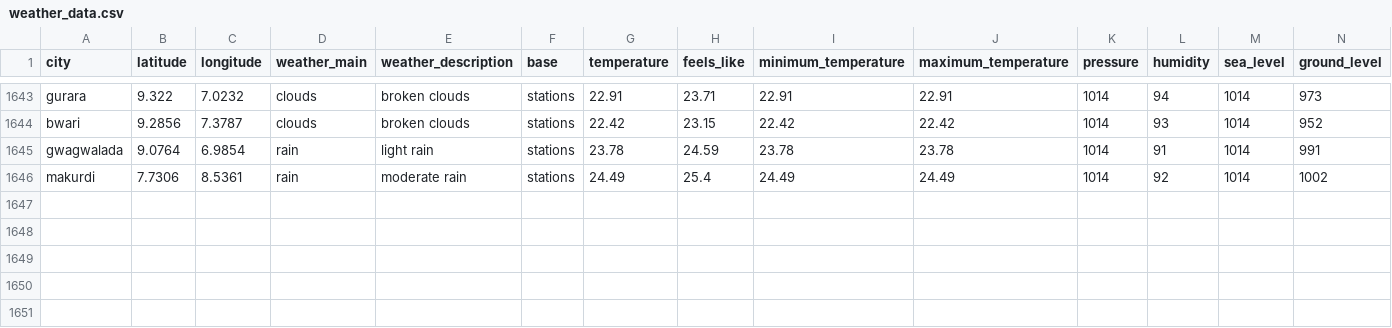
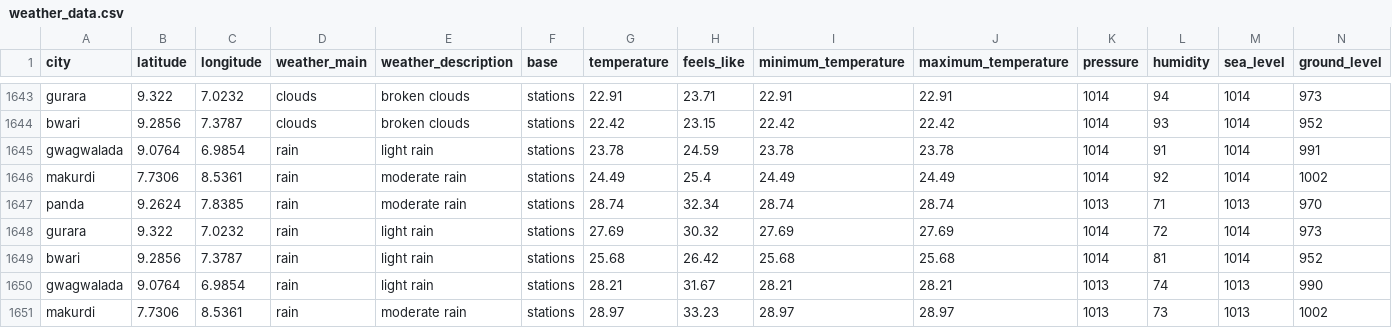
Before and after one commit to Jeremiahameh/weather-etl-project, a CSV file: weather_data.csv, drawn as a sheet; only a part is shown, gaps mark what is left out; rows hold the shown columns only; the diff names each change by its address in the sheet, - before the commit and + after, or states it on an @@ line.

```diff
--- a/weather_data.csv
+++ b/weather_data.csv
+row 1647: panda | 9.2624 | 7.8385 | rain | moderate rain | stations | 28.74 | 32.34 | 28.74 | 28.74 | 1013 | 71 | 1013 | 970
+row 1648: gurara | 9.322 | 7.0232 | rain | light rain | stations | 27.69 | 30.32 | 27.69 | 27.69 | 1014 | 72 | 1014 | 973
+row 1649: bwari | 9.2856 | 7.3787 | rain | light rain | stations | 25.68 | 26.42 | 25.68 | 25.68 | 1014 | 81 | 1014 | 952
+row 1650: gwagwalada | 9.0764 | 6.9854 | rain | light rain | stations | 28.21 | 31.67 | 28.21 | 28.21 | 1013 | 74 | 1013 | 990
+row 1651: makurdi | 7.7306 | 8.5361 | rain | moderate rain | stations | 28.97 | 33.23 | 28.97 | 28.97 | 1013 | 73 | 1013 | 1002
```
